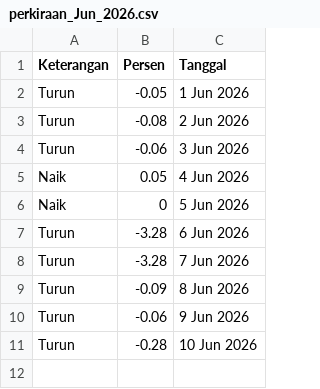
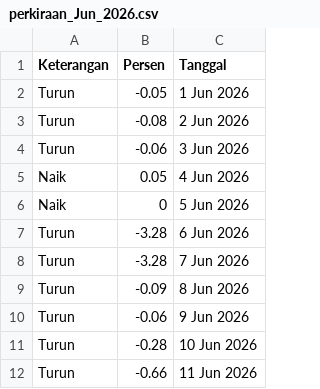
Before and after one commit to magnileat/hargaemas, a CSV file: perkiraan_Jun_2026.csv, drawn as a sheet.

Commit message:
Update via Shortcut

```diff
--- a/perkiraan_Jun_2026.csv
+++ b/perkiraan_Jun_2026.csv
@@ -11 +11,2 @@ Turun,-0.06,9 Jun 2026
 Turun,-0.28,10 Jun 2026
+Turun,-0.66,11 Jun 2026
```
